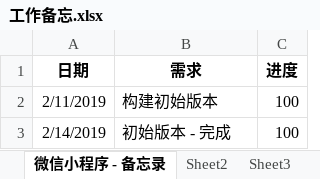
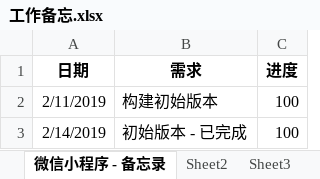
Before and after one commit to zcrkey/wx-mini-program-memo, an Excel workbook: 工作备忘.xlsx, sheet 微信小程序 - 备忘录, drawn as a sheet; values as stored, in another font and other column widths than the file's, no borders; the diff names each change by its address in the sheet, - before the commit and + after, or states it on an @@ line.

Commit message:
更新进度

```diff
--- a/工作备忘.xlsx (sheet 微信小程序 - 备忘录)
+++ b/工作备忘.xlsx (sheet 微信小程序 - 备忘录)
-B3 (需求): 初始版本 - 完成
+B3 (需求): 初始版本 - 已完成
```
